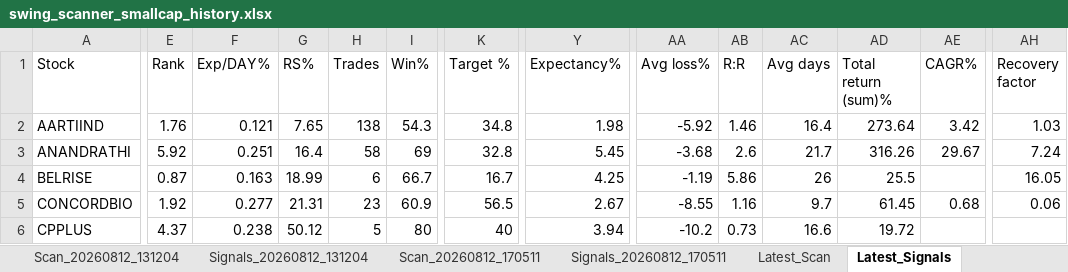
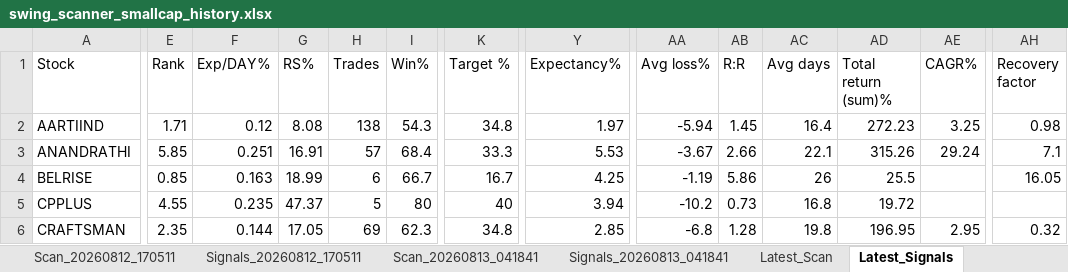
Before and after one commit to PavanSaiNekkala/Swing_Scanner_Latest, an Excel workbook: downloads/history/swing_scanner_smallcap_history.xlsx, sheet Latest_Signals, drawn as a sheet; only a part is shown, gaps mark what is left out; values as stored, in another font and other column widths than the file's, no borders; removed rows and columns are numbered as before the commit, all else as after; rows hold the shown columns only; the diff covers the shown part only; the diff names each change by its address in the sheet, - before the commit and + after, or states it on an @@ line.

```diff
--- a/downloads/history/swing_scanner_smallcap_history.xlsx (sheet Latest_Signals)
+++ b/downloads/history/swing_scanner_smallcap_history.xlsx (sheet Latest_Signals)
-E2 (Rank): 1.76
+E2 (Rank): 1.71
-F2 (Exp/DAY%): 0.121
+F2 (Exp/DAY%): 0.12
-G2 (RS%): 7.65
+G2 (RS%): 8.08
-Y2 (Expectancy%): 1.98
+Y2 (Expectancy%): 1.97
-AA2 (Avg loss%): -5.92
+AA2 (Avg loss%): -5.94
-AB2 (R:R): 1.46
+AB2 (R:R): 1.45
-AD2 (Total return (sum)%): 273.64
+AD2 (Total return (sum)%): 272.23
-AE2 (CAGR%): 3.42
+AE2 (CAGR%): 3.25
-AH2 (Recovery factor): 1.03
+AH2 (Recovery factor): 0.98
-E3 (Rank): 5.92
+E3 (Rank): 5.85
-G3 (RS%): 16.4
+G3 (RS%): 16.91
-H3 (Trades): 58
+H3 (Trades): 57
-I3 (Win%): 69
+I3 (Win%): 68.4
-K3 (Target %): 32.8
+K3 (Target %): 33.3
-Y3 (Expectancy%): 5.45
+Y3 (Expectancy%): 5.53
-AA3 (Avg loss%): -3.68
+AA3 (Avg loss%): -3.67
-AB3 (R:R): 2.6
+AB3 (R:R): 2.66
-AC3 (Avg days): 21.7
+AC3 (Avg days): 22.1
-AD3 (Total return (sum)%): 316.26
+AD3 (Total return (sum)%): 315.26
-AE3 (CAGR%): 29.67
+AE3 (CAGR%): 29.24
-AH3 (Recovery factor): 7.24
+AH3 (Recovery factor): 7.1
-E4 (Rank): 0.87
+E4 (Rank): 0.85
-row 5: CONCORDBIO | 1.92 | 0.277 | 21.31 | 23 | 60.9 | 56.5 | 2.67 | -8.55 | 1.16 | 9.7 | 61.45 | 0.68 | 0.06
-E5 (Rank): 4.37
+E5 (Rank): 4.55
-F5 (Exp/DAY%): 0.238
+F5 (Exp/DAY%): 0.235
-G5 (RS%): 50.12
+G5 (RS%): 47.37
-AC5 (Avg days): 16.6
+AC5 (Avg days): 16.8
+row 6: CRAFTSMAN | 2.35 | 0.144 | 17.05 | 69 | 62.3 | 34.8 | 2.85 | -6.8 | 1.28 | 19.8 | 196.95 | 2.95 | 0.32
```
Also changed, not shown: 2 added rows, 3 removed rows and 111 edited cells elsewhere in this sheet, sheet Latest_Scan, other sheet tabs.
